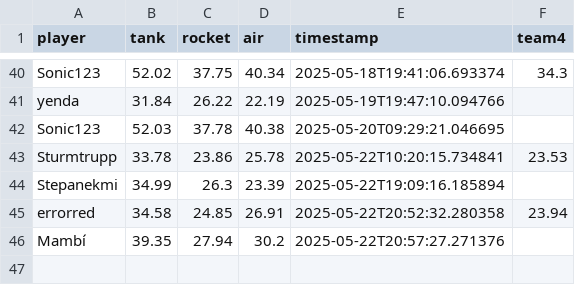
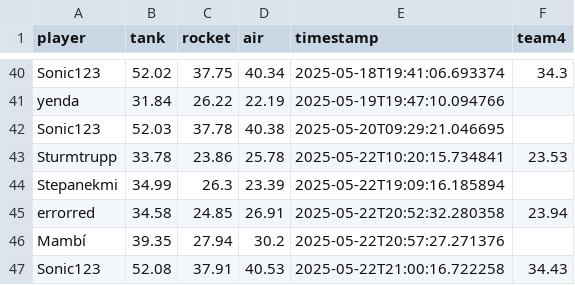
Before and after one commit to Stepanekmi/vs-data-store, a CSV file: data/power_data.csv, drawn as a sheet; only a part is shown, gaps mark what is left out.

Commit message:
Power data for Sonic123

```diff
--- a/data/power_data.csv
+++ b/data/power_data.csv
@@ -46 +46,2 @@ errorred,34.58,24.85,26.91,2025-05-22T20:52:32.280358,23.94
 Mambí,39.35,27.94,30.2,2025-05-22T20:57:27.271376,
+Sonic123,52.08,37.91,40.53,2025-05-22T21:00:16.722258,34.43
```
